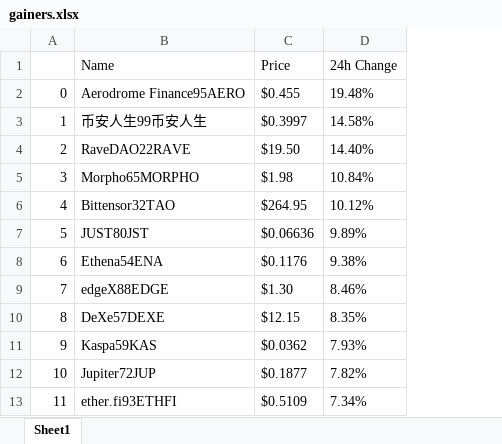
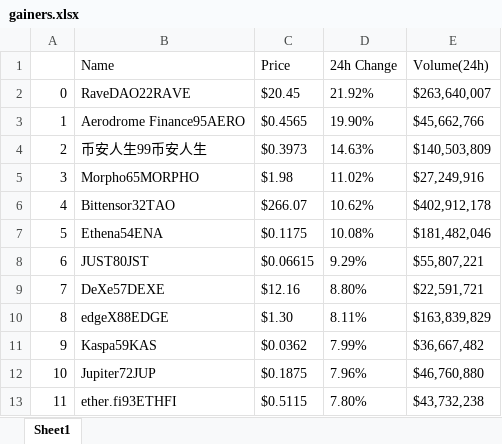
Before and after one commit to yowxy/Scrapping-Crypto-CoinMarketCap, an Excel workbook: gainers.xlsx, sheet Sheet1, drawn as a sheet; only a part is shown; values as stored, in another font and other column widths than the file's, no borders; the diff covers the shown part only; the diff names each change by its address in the sheet, - before the commit and + after, or states it on an @@ line.

Commit message:
feat: change volume column

```diff
--- a/gainers.xlsx (sheet Sheet1)
+++ b/gainers.xlsx (sheet Sheet1)
+column E (Volume(24h)), rows 2-13: $263,640,007 | $45,662,766 | $140,503,809 | $27,249,916 | $402,912,178 | $181,482,046 | $55,807,221 | $22,591,721 | $163,839,829 | $36,667,482 | $46,760,880 | $43,732,238
-B2 (Name): Aerodrome Finance95AERO
+B2 (Name): RaveDAO22RAVE
-C2 (Price): $0.455
+C2 (Price): $20.45
-D2 (24h Change): 19.48%
+D2 (24h Change): 21.92%
-B3 (Name): 币安人生99币安人生
+B3 (Name): Aerodrome Finance95AERO
-C3 (Price): $0.3997
+C3 (Price): $0.4565
-D3 (24h Change): 14.58%
+D3 (24h Change): 19.90%
-B4 (Name): RaveDAO22RAVE
+B4 (Name): 币安人生99币安人生
-C4 (Price): $19.50
+C4 (Price): $0.3973
-D4 (24h Change): 14.40%
+D4 (24h Change): 14.63%
-D5 (24h Change): 10.84%
+D5 (24h Change): 11.02%
-C6 (Price): $264.95
+C6 (Price): $266.07
-D6 (24h Change): 10.12%
+D6 (24h Change): 10.62%
-B7 (Name): JUST80JST
+B7 (Name): Ethena54ENA
-C7 (Price): $0.06636
+C7 (Price): $0.1175
-D7 (24h Change): 9.89%
+D7 (24h Change): 10.08%
-B8 (Name): Ethena54ENA
+B8 (Name): JUST80JST
-C8 (Price): $0.1176
+C8 (Price): $0.06615
-D8 (24h Change): 9.38%
+D8 (24h Change): 9.29%
-B9 (Name): edgeX88EDGE
+B9 (Name): DeXe57DEXE
-C9 (Price): $1.30
+C9 (Price): $12.16
-D9 (24h Change): 8.46%
+D9 (24h Change): 8.80%
-B10 (Name): DeXe57DEXE
+B10 (Name): edgeX88EDGE
-C10 (Price): $12.15
+C10 (Price): $1.30
-D10 (24h Change): 8.35%
+D10 (24h Change): 8.11%
-D11 (24h Change): 7.93%
+D11 (24h Change): 7.99%
-C12 (Price): $0.1877
+C12 (Price): $0.1875
-D12 (24h Change): 7.82%
+D12 (24h Change): 7.96%
-C13 (Price): $0.5109
+C13 (Price): $0.5115
-D13 (24h Change): 7.34%
+D13 (24h Change): 7.80%
```
Also changed, not shown: 49 edited cells elsewhere in this sheet, losers.xlsx, 1 other file.
